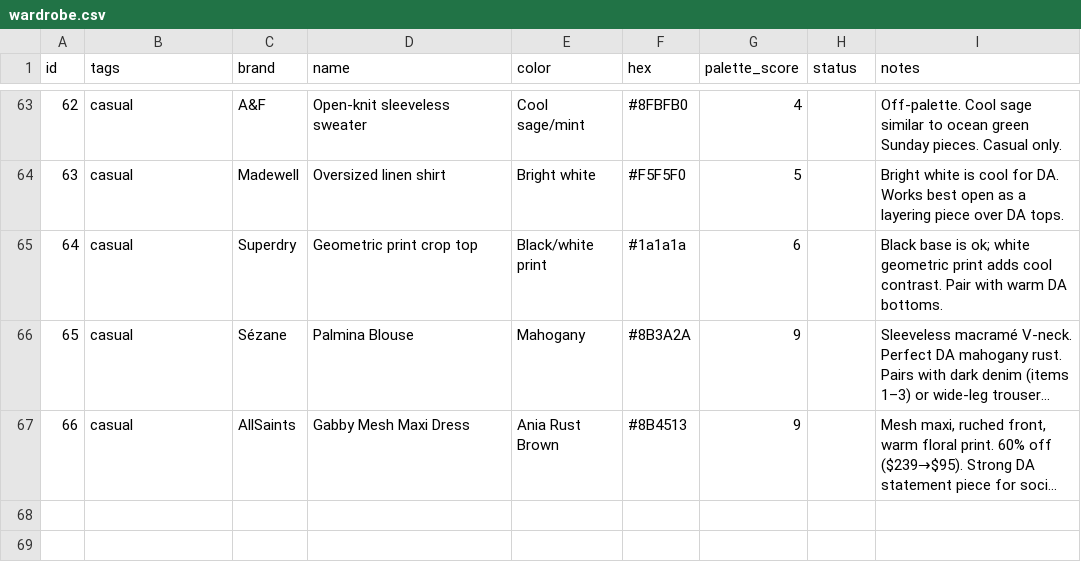
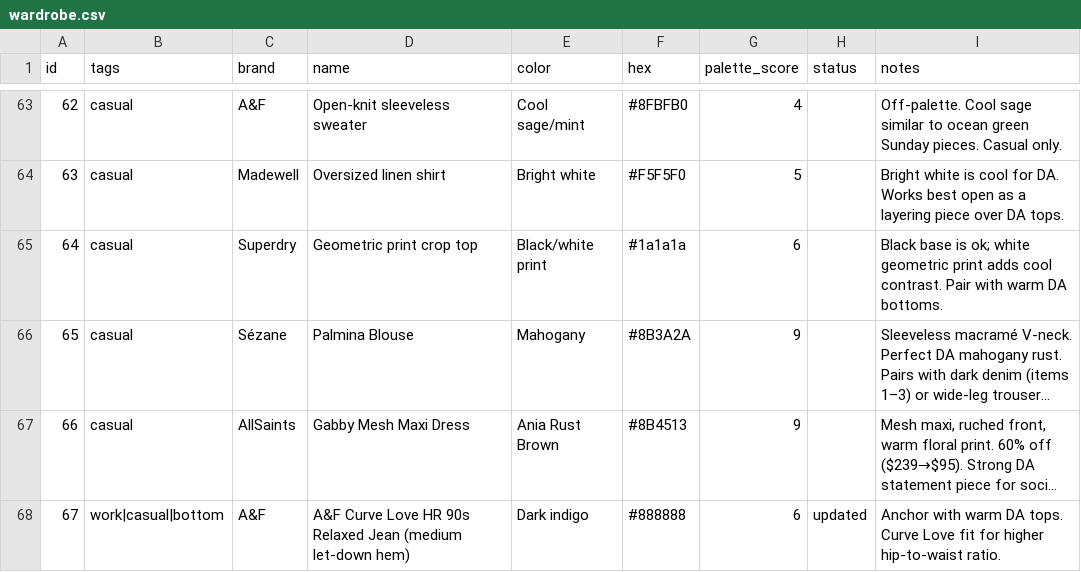
Before and after one commit to nmillere/wardrobe, a CSV file: wardrobe.csv, drawn as a sheet; only a part is shown, gaps mark what is left out; long unchanged cells end in …; the diff names each change by its address in the sheet, - before the commit and + after, or states it on an @@ line.

Commit message:
Add A&F Curve Love HR 90s Relaxed Jean (medium let-down hem) to wardrobe via MCP

```diff
--- a/wardrobe.csv
+++ b/wardrobe.csv
+row 68: 67 | work|casual|bottom | A&F | A&F Curve Love HR 90s Relaxed Jean (medium let-down hem) | Dark indigo | #888888 | 6 | updated | Anchor with warm DA tops. Curve Love fit for higher hip-to-waist ratio.
```
